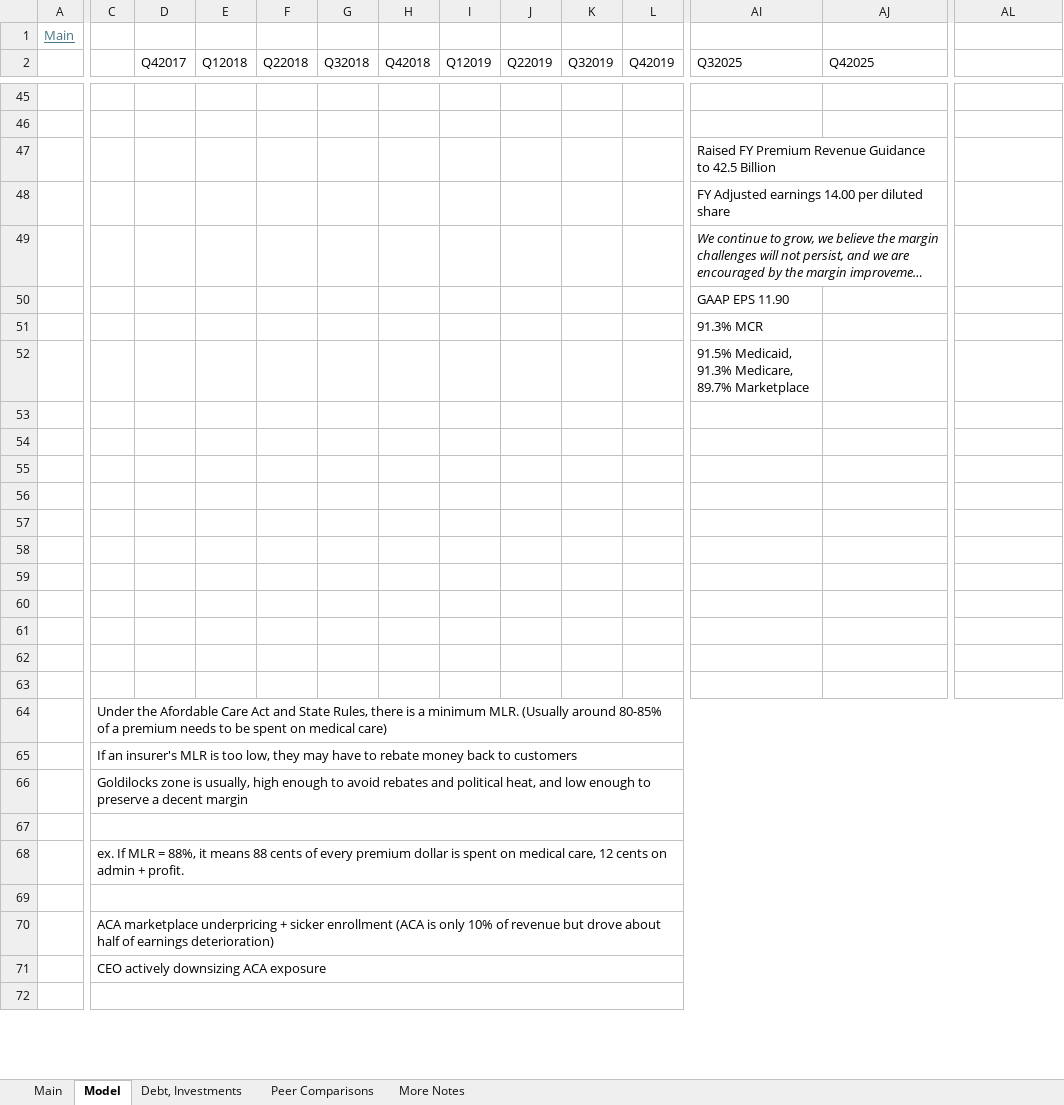
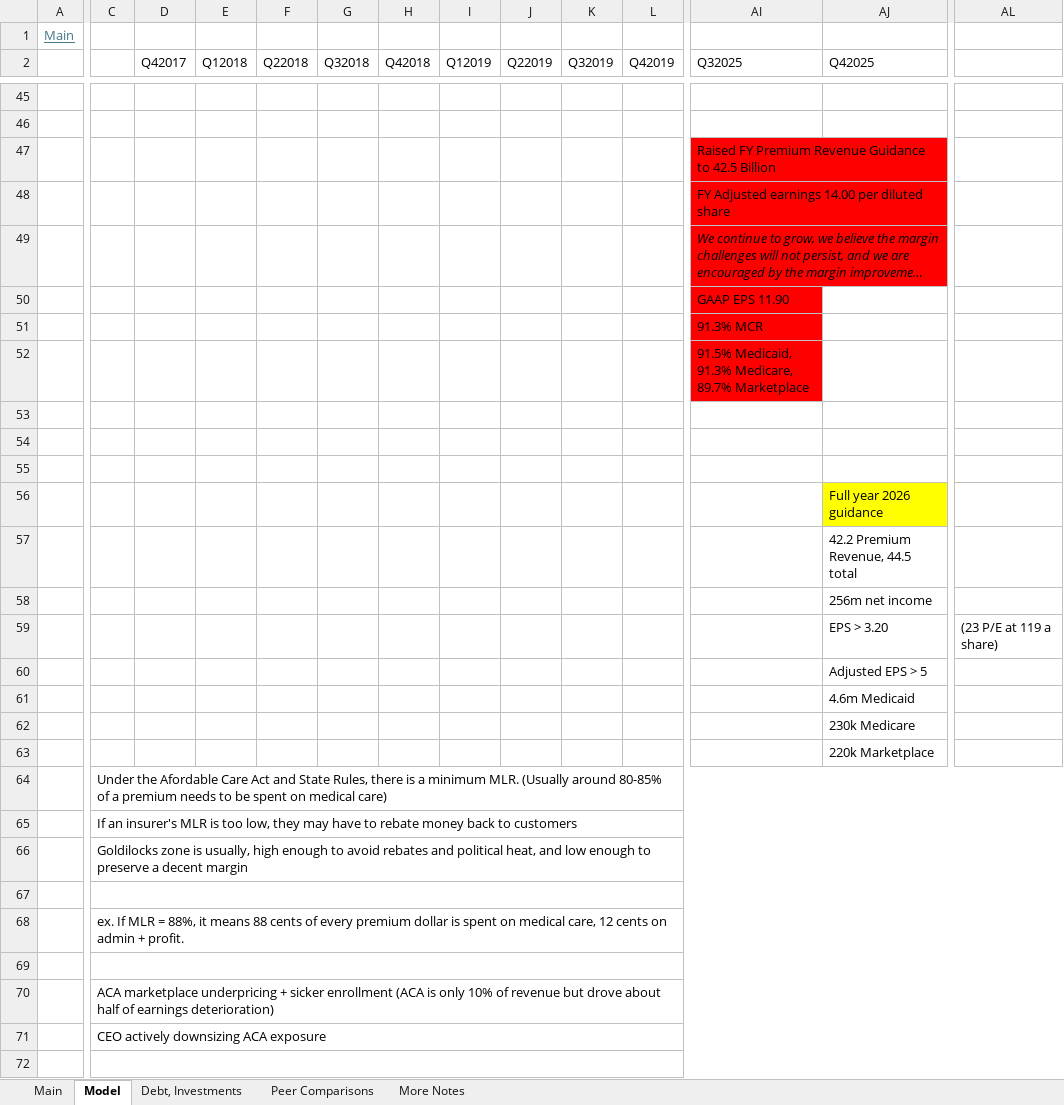
Before and after one commit to alexzquach/Models, an Excel workbook: Health Insurance/MOH_MODEL.xlsx, sheet Model, drawn as a sheet; only a part is shown, gaps mark what is left out; long unchanged cells end in …; values as stored, in another font and other column widths than the file's, no borders; removed rows and columns are numbered as before the commit, all else as after; rows hold the shown columns only; the diff covers the shown part only; the diff names each change by its address in the sheet, - before the commit and + after, or states it on an @@ line.

Commit message:
Added Food, updated insurance

```diff
--- a/Health Insurance/MOH_MODEL.xlsx (sheet Model)
+++ b/Health Insurance/MOH_MODEL.xlsx (sheet Model)
-AI47:AI52 fill: none
+AI47:AI52 fill: #FF0000
-AJ56 (Q42025): (empty)
+AJ56 (Q42025): Full year 2026 guidance
-AJ56 fill: none
+AJ56 fill: #FFFF00
-AJ57 (Q42025): (empty)
+AJ57 (Q42025): 42.2 Premium Revenue, 44.5 total
-row 58: (empty)
+row 58:  |  |  |  |  |  |  |  |  |  |  |  | 256m net income
-row 59: (empty)
+row 59:  |  |  |  |  |  |  |  |  |  |  |  | EPS > 3.20 | (23 P/E at 119 a share)
-row 60: (empty)
+row 60:  |  |  |  |  |  |  |  |  |  |  |  | Adjusted EPS > 5
-row 61: (empty)
+row 61:  |  |  |  |  |  |  |  |  |  |  |  | 4.6m Medicaid
-AJ62 (Q42025): (empty)
+AJ62 (Q42025): 230k Medicare
-AJ63 (Q42025): (empty)
+AJ63 (Q42025): 220k Marketplace
-C64:AL64 merged
+C64:AN64 merged
-C65:AL65 merged
+C65:AN65 merged
-C66:AL66 merged
+C66:AN66 merged
-C67:AL67 merged
+C67:AN67 merged
-C68:AL68 merged
+C68:AN68 merged
-C69:AL69 merged
+C69:AN69 merged
-C70:AL70 merged
+C70:AN70 merged
-C71:AL71 merged
+C71:AN71 merged
-C72:AL72 merged
+C72:AN72 merged
```
Also changed, not shown: 31 edited cells and merged cells elsewhere in this sheet, sheet Main, charts or pictures, Growth/RDDT_MODEL.xlsx, Health Insurance/UNH_MODEL.xlsx, 1 other file.
